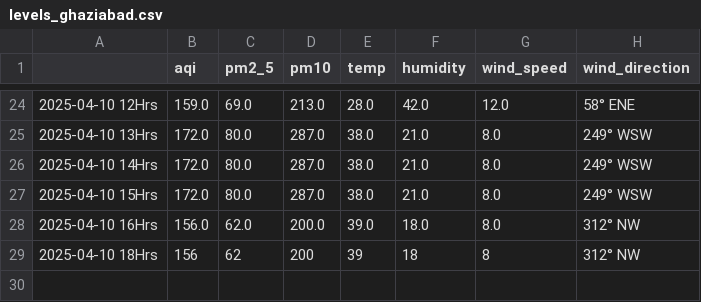
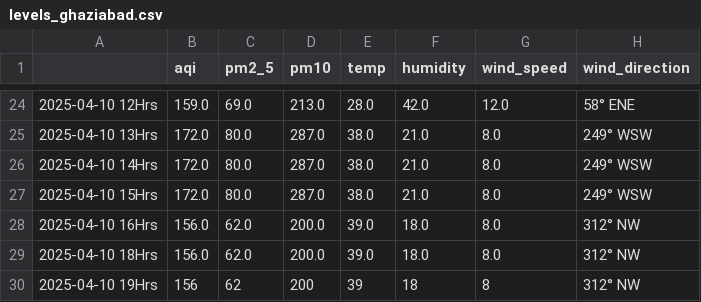
Before and after one commit to Prashant-Sharma-2056/Pollution-Tracker, a CSV file: levels_ghaziabad.csv, drawn as a sheet; only a part is shown, gaps mark what is left out.

```diff
--- a/levels_ghaziabad.csv
+++ b/levels_ghaziabad.csv
@@ -28,2 +28,3 @@
 2025-04-10 16Hrs,156.0,62.0,200.0,39.0,18.0,8.0,312° NW
-2025-04-10 18Hrs,156,62,200,39,18,8,312° NW
+2025-04-10 18Hrs,156.0,62.0,200.0,39.0,18.0,8.0,312° NW
+2025-04-10 19Hrs,156,62,200,39,18,8,312° NW
```
Also changed, not shown: levels_greater-noida.csv, levels_hyderabad.csv, 4 other files.
